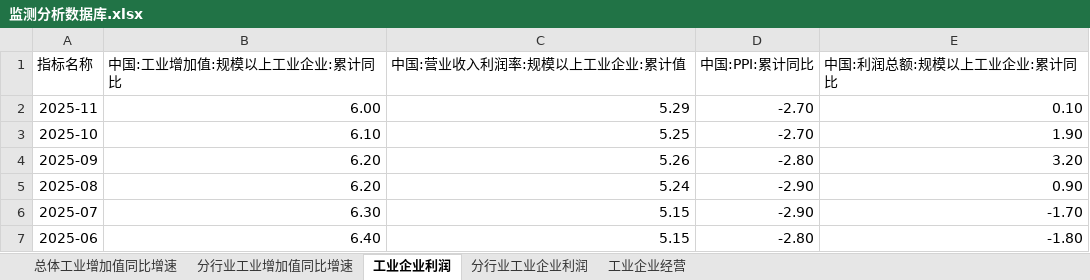
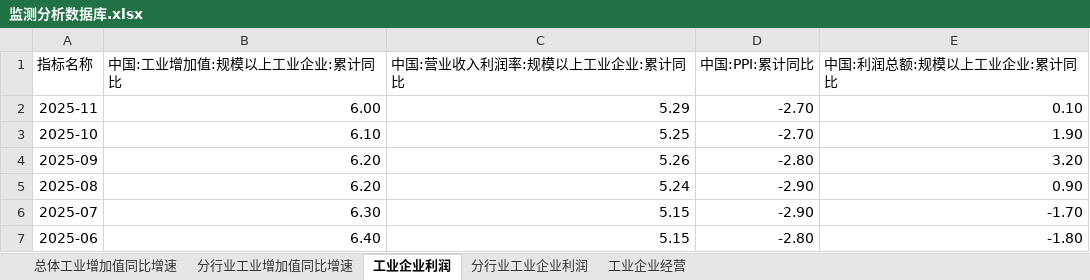
Before and after one commit to BichengNiu/HTFA, an Excel workbook: data/监测分析数据库.xlsx, sheet 工业企业利润, drawn as a sheet; only a part is shown; values as stored, in another font and other column widths than the file's, no borders; the diff names each change by its address in the sheet, - before the commit and + after, or states it on an @@ line.

```diff
--- a/data/监测分析数据库.xlsx (sheet 工业企业利润)
+++ b/data/监测分析数据库.xlsx (sheet 工业企业利润)
-C1: 中国:营业收入利润率:规模以上工业企业:累计值
+C1: 中国:营业收入利润率:规模以上工业企业:累计同比
```
Also changed, not shown: 1 other file.
